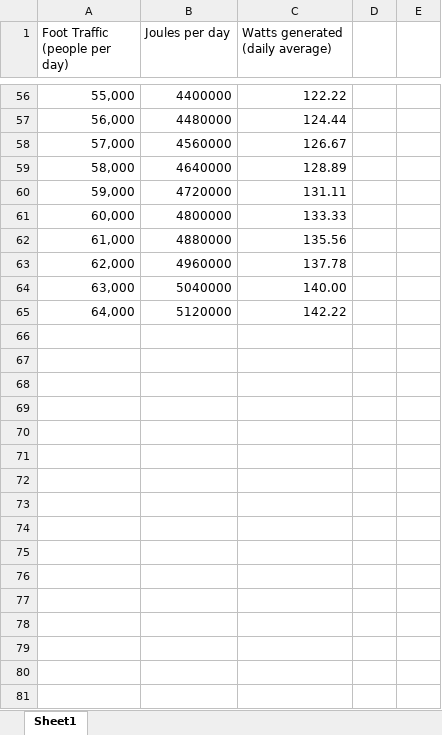
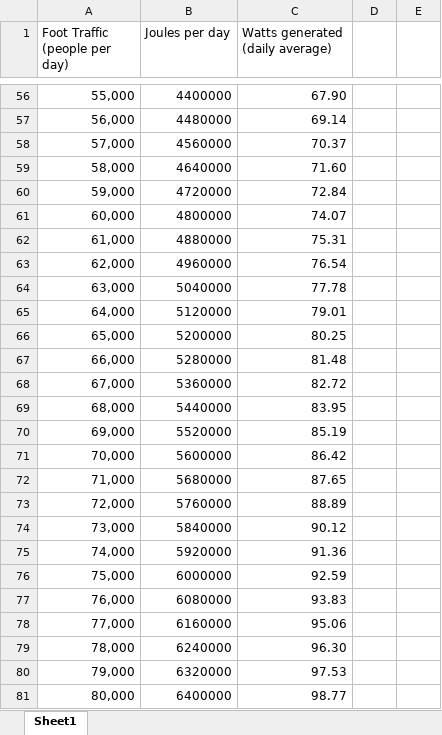
Before and after one commit to tyler-a-johnson/Obsidian-git-repo, an Excel workbook: UNI 2024/SEM 1/FOSE3000/Attachments/Kinetic Walkwayus.xlsx, sheet Sheet1, drawn as a sheet; only a part is shown, gaps mark what is left out; values as stored, in another font and other column widths than the file's, no borders; the diff covers the shown part only; the diff names each change by its address in the sheet, - before the commit and + after, or states it on an @@ line.

```diff
--- a/UNI 2024/SEM 1/FOSE3000/Attachments/Kinetic Walkwayus.xlsx (sheet Sheet1)
+++ b/UNI 2024/SEM 1/FOSE3000/Attachments/Kinetic Walkwayus.xlsx (sheet Sheet1)
-C56 (Watts generated (daily average)): 122.22
+C56 (Watts generated (daily average)): 67.90
-C57 (Watts generated (daily average)): 124.44
+C57 (Watts generated (daily average)): 69.14
-C58 (Watts generated (daily average)): 126.67
+C58 (Watts generated (daily average)): 70.37
-C59 (Watts generated (daily average)): 128.89
+C59 (Watts generated (daily average)): 71.60
-C60 (Watts generated (daily average)): 131.11
+C60 (Watts generated (daily average)): 72.84
-C61 (Watts generated (daily average)): 133.33
+C61 (Watts generated (daily average)): 74.07
-C62 (Watts generated (daily average)): 135.56
+C62 (Watts generated (daily average)): 75.31
-C63 (Watts generated (daily average)): 137.78
+C63 (Watts generated (daily average)): 76.54
-C64 (Watts generated (daily average)): 140.00
+C64 (Watts generated (daily average)): 77.78
-C65 (Watts generated (daily average)): 142.22
+C65 (Watts generated (daily average)): 79.01
+row 66: 65,000 | 5200000 | 80.25
+row 67: 66,000 | 5280000 | 81.48
+row 68: 67,000 | 5360000 | 82.72
+row 69: 68,000 | 5440000 | 83.95
+row 70: 69,000 | 5520000 | 85.19
+row 71: 70,000 | 5600000 | 86.42
+row 72: 71,000 | 5680000 | 87.65
+row 73: 72,000 | 5760000 | 88.89
+row 74: 73,000 | 5840000 | 90.12
+row 75: 74,000 | 5920000 | 91.36
+row 76: 75,000 | 6000000 | 92.59
+row 77: 76,000 | 6080000 | 93.83
+row 78: 77,000 | 6160000 | 95.06
+row 79: 78,000 | 6240000 | 96.30
+row 80: 79,000 | 6320000 | 97.53
+row 81: 80,000 | 6400000 | 98.77
```
Also changed, not shown: 55 edited cells elsewhere in this sheet, 3 other files.
